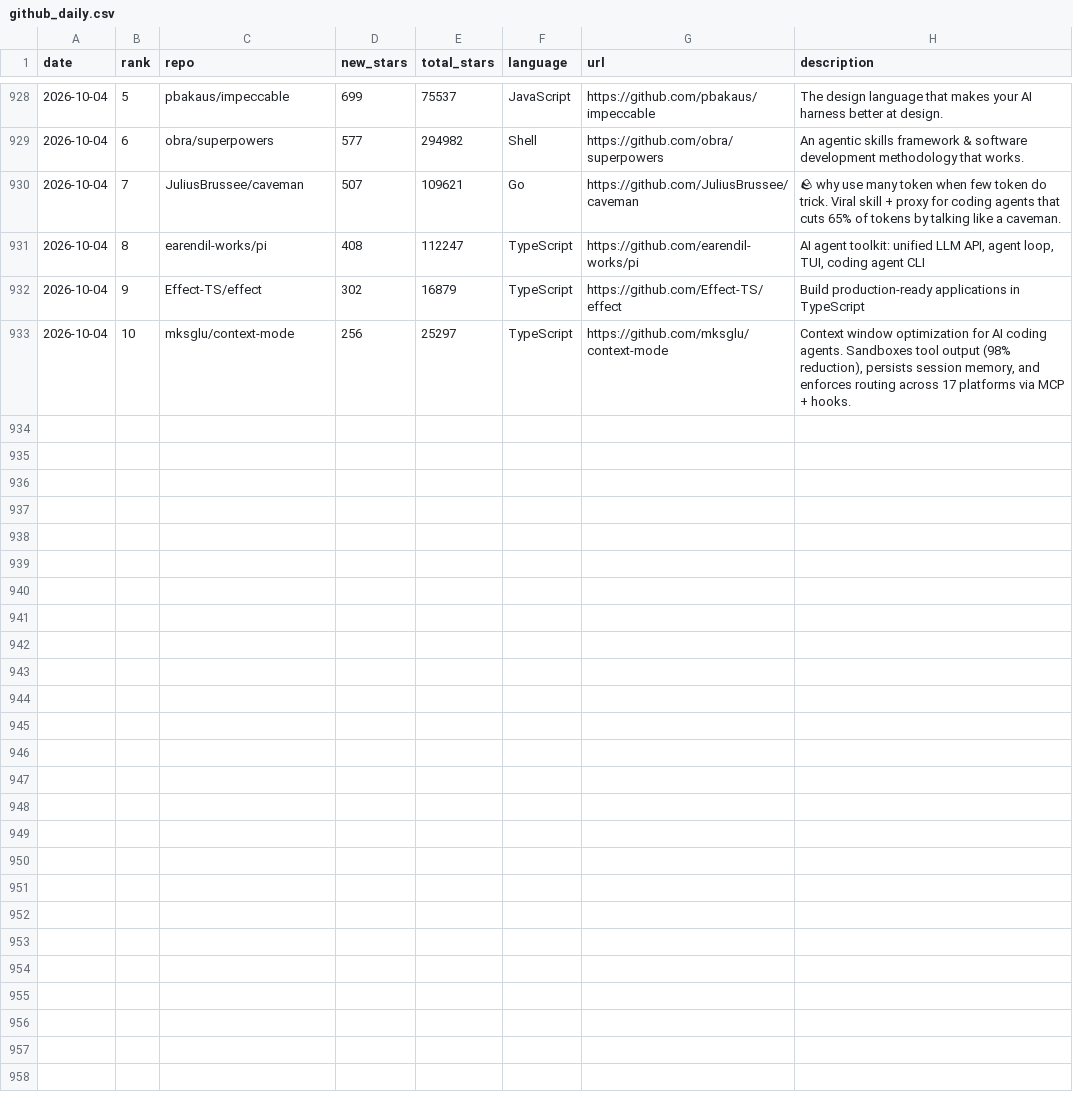
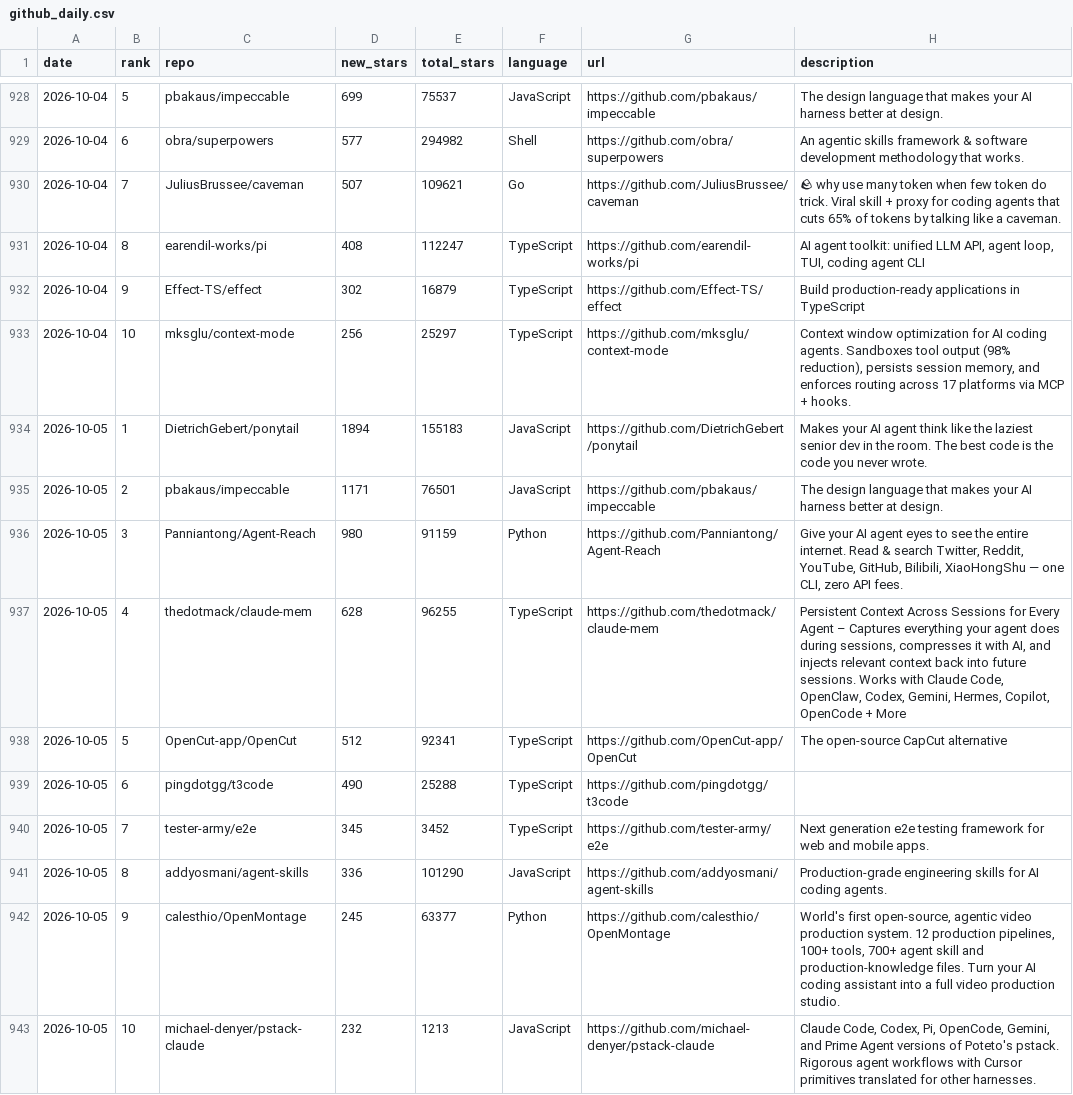
Before and after one commit to FunnymeowwooV0/star-observatory, a CSV file: data/github_daily.csv, drawn as a sheet; only a part is shown, gaps mark what is left out; the diff names each change by its address in the sheet, - before the commit and + after, or states it on an @@ line.

```diff
--- a/data/github_daily.csv
+++ b/data/github_daily.csv
+row 934: 2026-10-05 | 1 | DietrichGebert/ponytail | 1894 | 155183 | JavaScript | https://github.com/DietrichGebert/ponytail | Makes your AI agent think like the laziest senior dev in the room. The best code is the code you never wrote.
+row 935: 2026-10-05 | 2 | pbakaus/impeccable | 1171 | 76501 | JavaScript | https://github.com/pbakaus/impeccable | The design language that makes your AI harness better at design.
+row 936: 2026-10-05 | 3 | Panniantong/Agent-Reach | 980 | 91159 | Python | https://github.com/Panniantong/Agent-Reach | Give your AI agent eyes to see the entire internet. Read & search Twitter, Reddit, YouTube, GitHub, Bilibili, XiaoHongShu — one CLI, zero API fees.
+row 937: 2026-10-05 | 4 | thedotmack/claude-mem | 628 | 96255 | TypeScript | https://github.com/thedotmack/claude-mem | Persistent Context Across Sessions for Every Agent – Captures everything your agent does during sessions, compresses it with AI, and injects relevant context back into future sessions. Works with Claude Code, OpenClaw, Codex, Gemini, Hermes, Copilot, OpenCode + More
+row 938: 2026-10-05 | 5 | OpenCut-app/OpenCut | 512 | 92341 | TypeScript | https://github.com/OpenCut-app/OpenCut | The open-source CapCut alternative
+row 939: 2026-10-05 | 6 | pingdotgg/t3code | 490 | 25288 | TypeScript | https://github.com/pingdotgg/t3code
+row 940: 2026-10-05 | 7 | tester-army/e2e | 345 | 3452 | TypeScript | https://github.com/tester-army/e2e | Next generation e2e testing framework for web and mobile apps.
+row 941: 2026-10-05 | 8 | addyosmani/agent-skills | 336 | 101290 | JavaScript | https://github.com/addyosmani/agent-skills | Production-grade engineering skills for AI coding agents.
+row 942: 2026-10-05 | 9 | calesthio/OpenMontage | 245 | 63377 | Python | https://github.com/calesthio/OpenMontage | World's first open-source, agentic video production system. 12 production pipelines, 100+ tools, 700+ agent skill and production-knowledge files. Turn your AI coding assistant into a full video production studio.
+row 943: 2026-10-05 | 10 | michael-denyer/pstack-claude | 232 | 1213 | JavaScript | https://github.com/michael-denyer/pstack-claude | Claude Code, Codex, Pi, OpenCode, Gemini, and Prime Agent versions of Poteto's pstack. Rigorous agent workflows with Cursor primitives translated for other harnesses.
```
Also changed, not shown: data/hf_trending.csv, data/hn_daily.csv, 8 other files.
